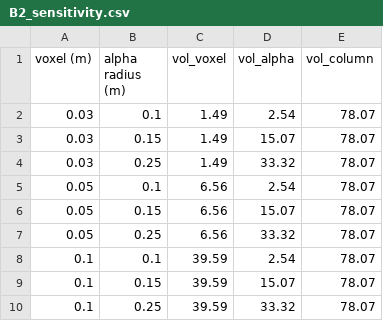
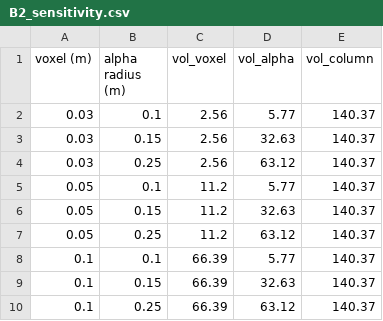
Before and after one commit to evpalli/zandmotor-biomass-pointclouds, a CSV file: tables/B2_sensitivity.csv, drawn as a sheet.

```diff
--- a/tables/B2_sensitivity.csv
+++ b/tables/B2_sensitivity.csv
@@ -1,10 +1,10 @@
 voxel (m),alpha radius (m),vol_voxel,vol_alpha,vol_column
-0.03,0.1,1.49,2.54,78.07
-0.03,0.15,1.49,15.07,78.07
-0.03,0.25,1.49,33.32,78.07
-0.05,0.1,6.56,2.54,78.07
-0.05,0.15,6.56,15.07,78.07
-0.05,0.25,6.56,33.32,78.07
-0.1,0.1,39.59,2.54,78.07
-0.1,0.15,39.59,15.07,78.07
-0.1,0.25,39.59,33.32,78.07
+0.03,0.1,2.56,5.77,140.37
+0.03,0.15,2.56,32.63,140.37
+0.03,0.25,2.56,63.12,140.37
+0.05,0.1,11.2,5.77,140.37
+0.05,0.15,11.2,32.63,140.37
+0.05,0.25,11.2,63.12,140.37
+0.1,0.1,66.39,5.77,140.37
+0.1,0.15,66.39,32.63,140.37
+0.1,0.25,66.39,63.12,140.37
```
Also changed, not shown: tables/A2_colour_by_season.csv, tables/A4_csf_variants.csv, 37 other files.
